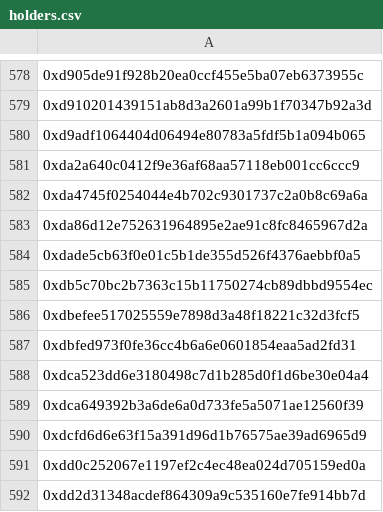
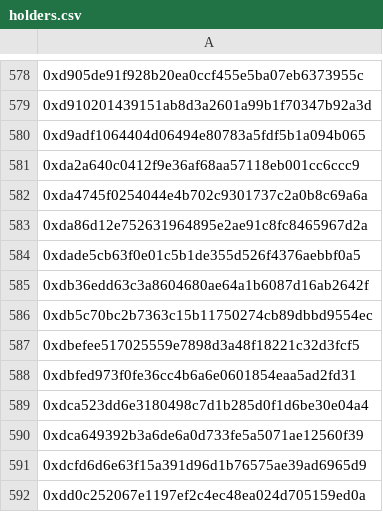
Before and after one commit to 9GreenRats/Visions-v1, a CSV file: wallets/deltasauce/deltasauce-art-editions/holders.csv, drawn as a sheet; only a part is shown, gaps mark what is left out; the shorter side is filled out with more unchanged rows; the diff names each change by its address in the sheet, - before the commit and + after, or states it on an @@ line.

```diff
--- a/wallets/deltasauce/deltasauce-art-editions/holders.csv
+++ b/wallets/deltasauce/deltasauce-art-editions/holders.csv
+row 585: 0xdb36edd63c3a8604680ae64a1b6087d16ab2642f
```
Also changed, not shown: wallets/cryptopunks/master-holders.csv, wallets/cryptopunks/meebits/holders.csv, 56 other files.
